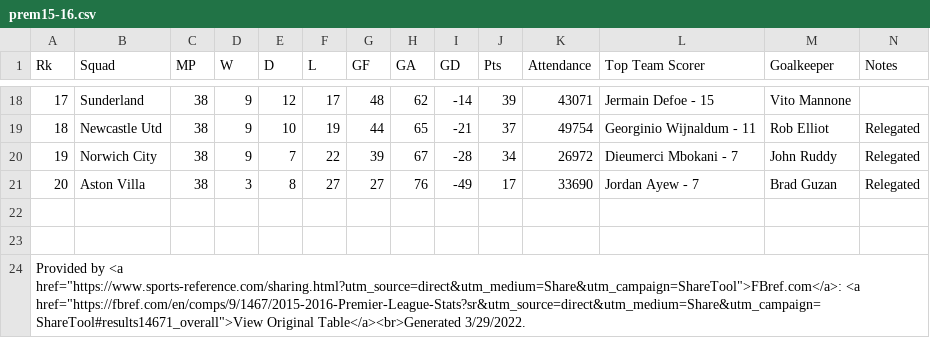
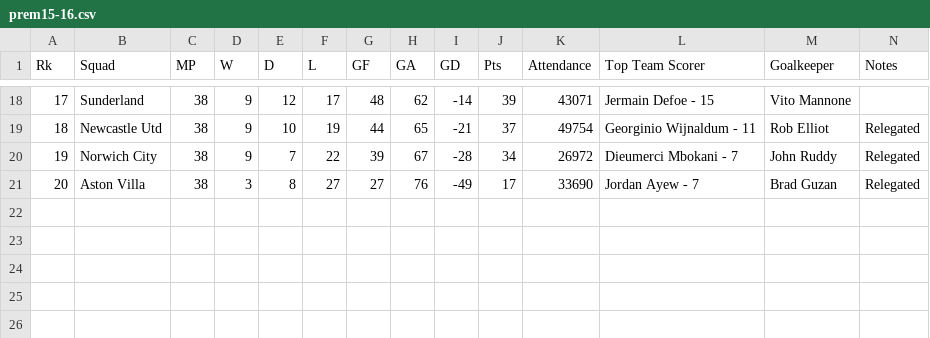
Before and after one commit to Nfb4/Nfb4.github.io, a CSV file: lab4/csvs/seasons/prem15-16.csv, drawn as a sheet; only a part is shown, gaps mark what is left out.

```diff
--- a/lab4/csvs/seasons/prem15-16.csv
+++ b/lab4/csvs/seasons/prem15-16.csv
@@ -21,4 +21 @@ Rk,Squad,MP,W,D,L,GF,GA,GD,Pts,Attendance,Top Team Scorer,Goalkeeper,Notes
 20,Aston Villa,38,3,8,27,27,76,-49,17,33690,Jordan Ayew - 7,Brad Guzan,Relegated
-
-
-Provided by <a href="https://www.sports-reference.com/sharing.html?utm_source=direct&utm_medium=Share&utm_campaign=ShareTool">FBref.com</a>: <a href="https://fbref.com/en/comps/9/1467/2015-2016-Premier-League-Stats?sr&utm_source=direct&utm_medium=Share&utm_campaign=ShareTool#results14671_overall">View Original Table</a><br>Generated 3/29/2022.
```
Also changed, not shown: lab4/csvs/seasons/prem16-17.csv, lab4/csvs/seasons/prem17-18.csv, 10 other files.
